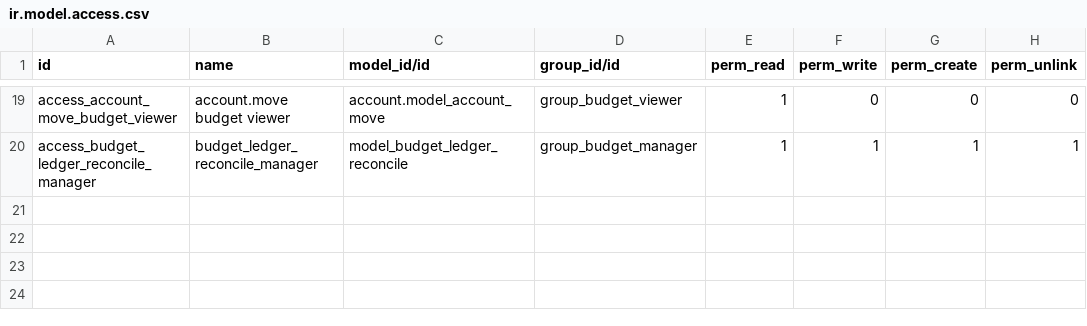
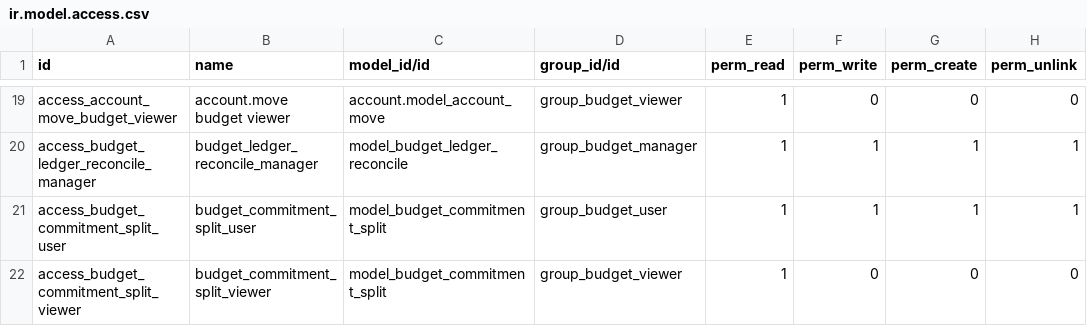
Before and after one commit to Aginix/kmitl, a CSV file: budget/security/ir.model.access.csv, drawn as a sheet; only a part is shown, gaps mark what is left out; the diff names each change by its address in the sheet, - before the commit and + after, or states it on an @@ line.

```diff
--- a/budget/security/ir.model.access.csv
+++ b/budget/security/ir.model.access.csv
+row 21: access_budget_commitment_split_user | budget_commitment_split_user | model_budget_commitment_split | group_budget_user | 1 | 1 | 1 | 1
+row 22: access_budget_commitment_split_viewer | budget_commitment_split_viewer | model_budget_commitment_split | group_budget_viewer | 1 | 0 | 0 | 0
```
Also changed, not shown: purchase_request_budget/security/ir.model.access.csv, 19 other files.
